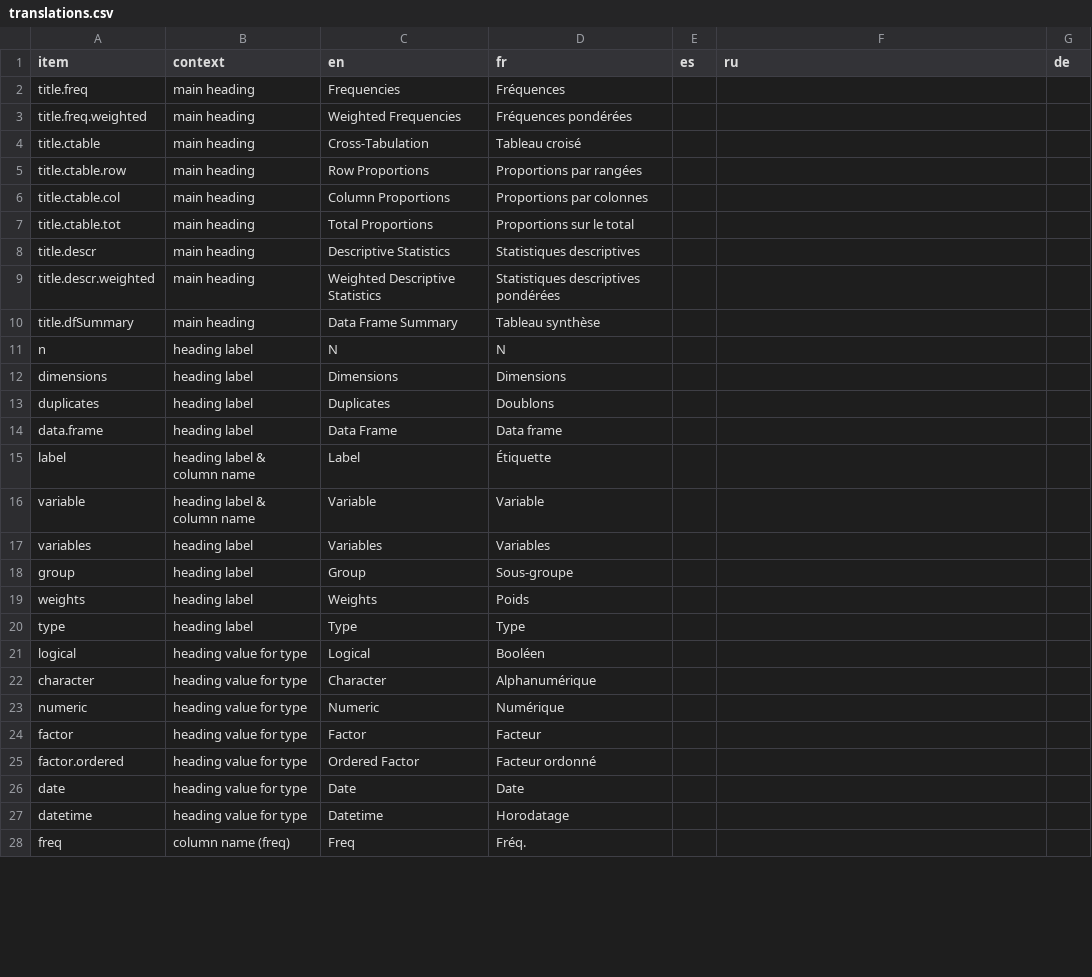
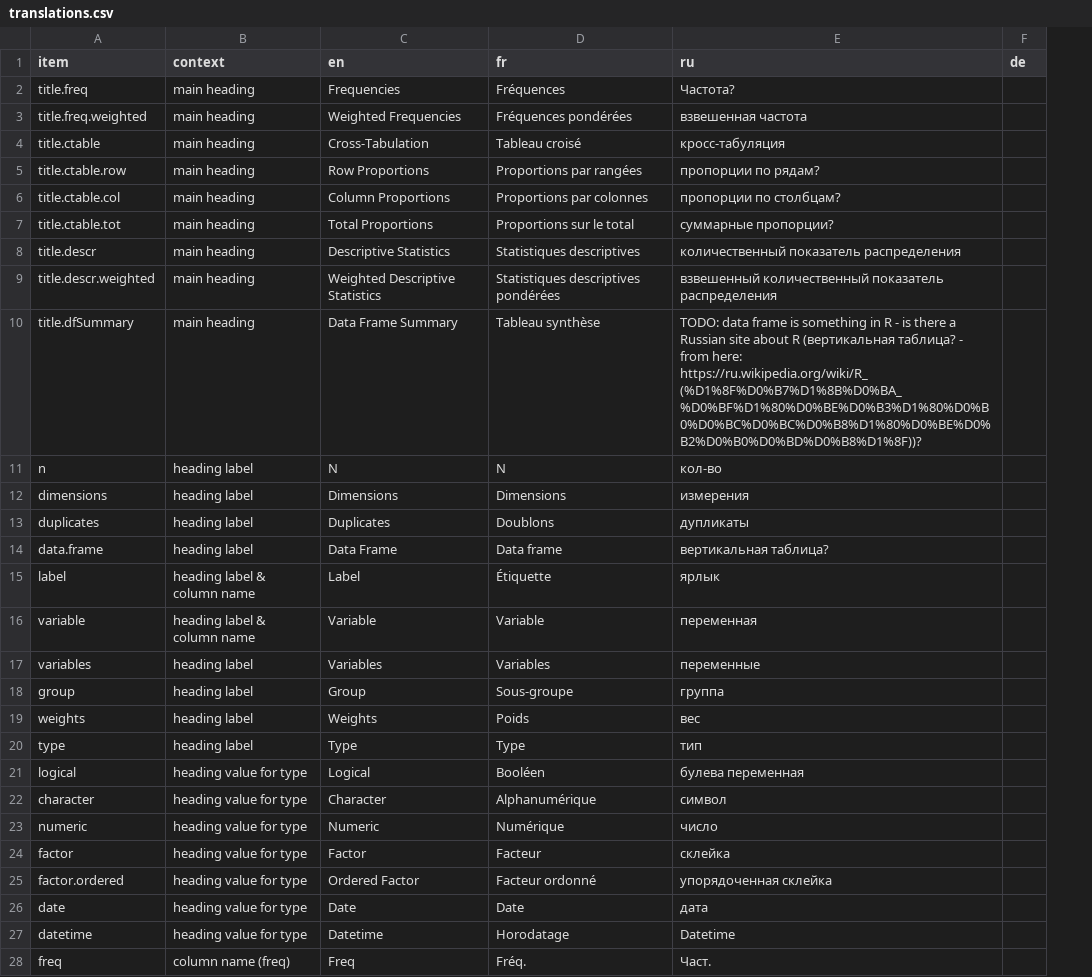
Before and after one commit to dcomtois/summarytools, a CSV file: translations/translations.csv, drawn as a sheet; only a part is shown; removed rows and columns are numbered as before the commit, all else as after; the diff covers the shown part only; the diff names each change by its address in the sheet, - before the commit and + after, or states it on an @@ line.

Commit message:
russian translation - first draft

```diff
--- a/translations/translations.csv
+++ b/translations/translations.csv
-column E (es), empty
-E2 (ru): (empty)
+E2 (ru): Частота?
-E3 (ru): (empty)
+E3 (ru): взвешенная частота
-E4 (ru): (empty)
+E4 (ru): кросс-табуляция
-E5 (ru): (empty)
+E5 (ru): пропорции по рядам?
-E6 (ru): (empty)
+E6 (ru): пропорции по столбцам?
-E7 (ru): (empty)
+E7 (ru): суммарные пропорции?
-E8 (ru): (empty)
+E8 (ru): количественный показатель распределения
-E9 (ru): (empty)
+E9 (ru): взвешенный количественный показатель распределения
-E10 (ru): (empty)
+E10 (ru): TODO: data frame is something in R - is there a Russian site about R (вертикальная таблица? - from here: https://ru.wikipedia.org/wiki/R_(%D1%8F%D0%B7%D1%8B%D0%BA_%D0%BF%D1%80%D0%BE%D0%B3%D1%80%D0%B0%D0%BC%D0%BC%D0%B8%D1%80%D0%BE%D0%B2%D0%B0%D0%BD%D0%B8%D1%8F))?
-E11 (ru): (empty)
+E11 (ru): кол-во
-E12 (ru): (empty)
+E12 (ru): измерения
-E13 (ru): (empty)
+E13 (ru): дупликаты
-E14 (ru): (empty)
+E14 (ru): вертикальная таблица?
-E15 (ru): (empty)
+E15 (ru): ярлык
-E16 (ru): (empty)
+E16 (ru): переменная
-E17 (ru): (empty)
+E17 (ru): переменные
-E18 (ru): (empty)
+E18 (ru): группа
-E19 (ru): (empty)
+E19 (ru): вес
-E20 (ru): (empty)
+E20 (ru): тип
-E21 (ru): (empty)
+E21 (ru): булева переменная
-E22 (ru): (empty)
+E22 (ru): символ
-E23 (ru): (empty)
+E23 (ru): число
-E24 (ru): (empty)
+E24 (ru): склейка
-E25 (ru): (empty)
+E25 (ru): упорядоченная склейка
-E26 (ru): (empty)
+E26 (ru): дата
-E27 (ru): (empty)
+E27 (ru): Datetime
-E28 (ru): (empty)
+E28 (ru): Част.
```
Also changed, not shown: 6 edited cells elsewhere in this file.
